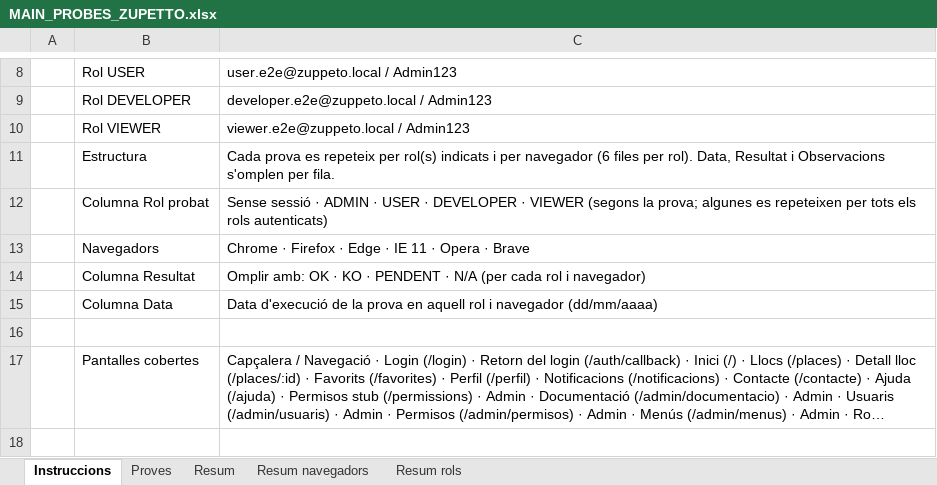
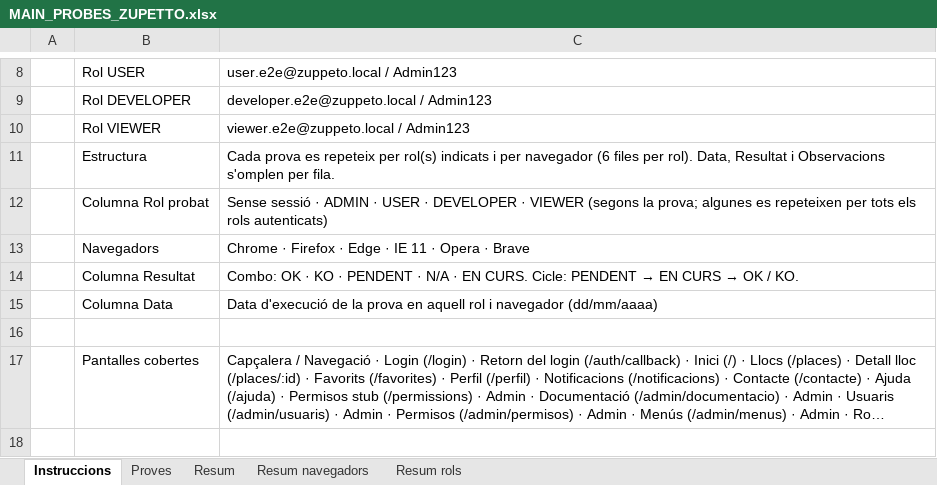
Before and after one commit to dmoraroca/zuppeto, an Excel workbook: docs/probes-e2e/probes-pagines/MAIN_PROBES_ZUPETTO.xlsx, sheet Instruccions, drawn as a sheet; only a part is shown, gaps mark what is left out; long unchanged cells end in …; values as stored, in another font and other column widths than the file's, no cell formats; the diff names each change by its address in the sheet, - before the commit and + after, or states it on an @@ line.

Commit message:
`090 => fase IV => xips fitxa (web/Google, botiga vs fleca), combo Excel EN CURS, ZUP-059 ZUP-061 OK (Chrome/USER) i millora llistat editorial anotada`

```diff
--- a/docs/probes-e2e/probes-pagines/MAIN_PROBES_ZUPETTO.xlsx (sheet Instruccions)
+++ b/docs/probes-e2e/probes-pagines/MAIN_PROBES_ZUPETTO.xlsx (sheet Instruccions)
@@ C14: Omplir amb: OK · KO · PENDENT · N/A (per cada rol i navegador) → Combo: OK · KO · PENDENT · N/A · EN CURS. Cicle: PENDENT → EN CURS → OK / KO. @@
```
Also changed, not shown: sheet Resum, sheet Resum rols, sheet Resum navegadors, sheet Proves, cell formats, 25 other files.
